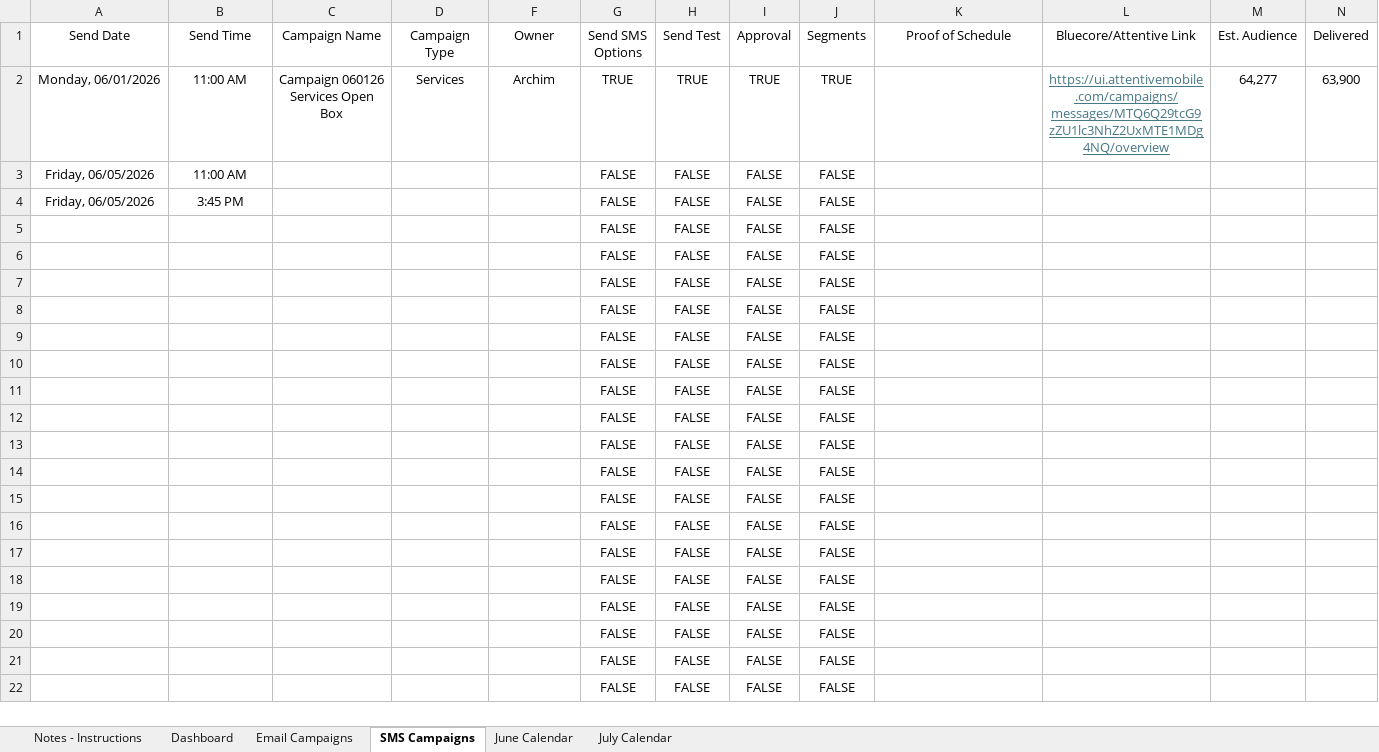
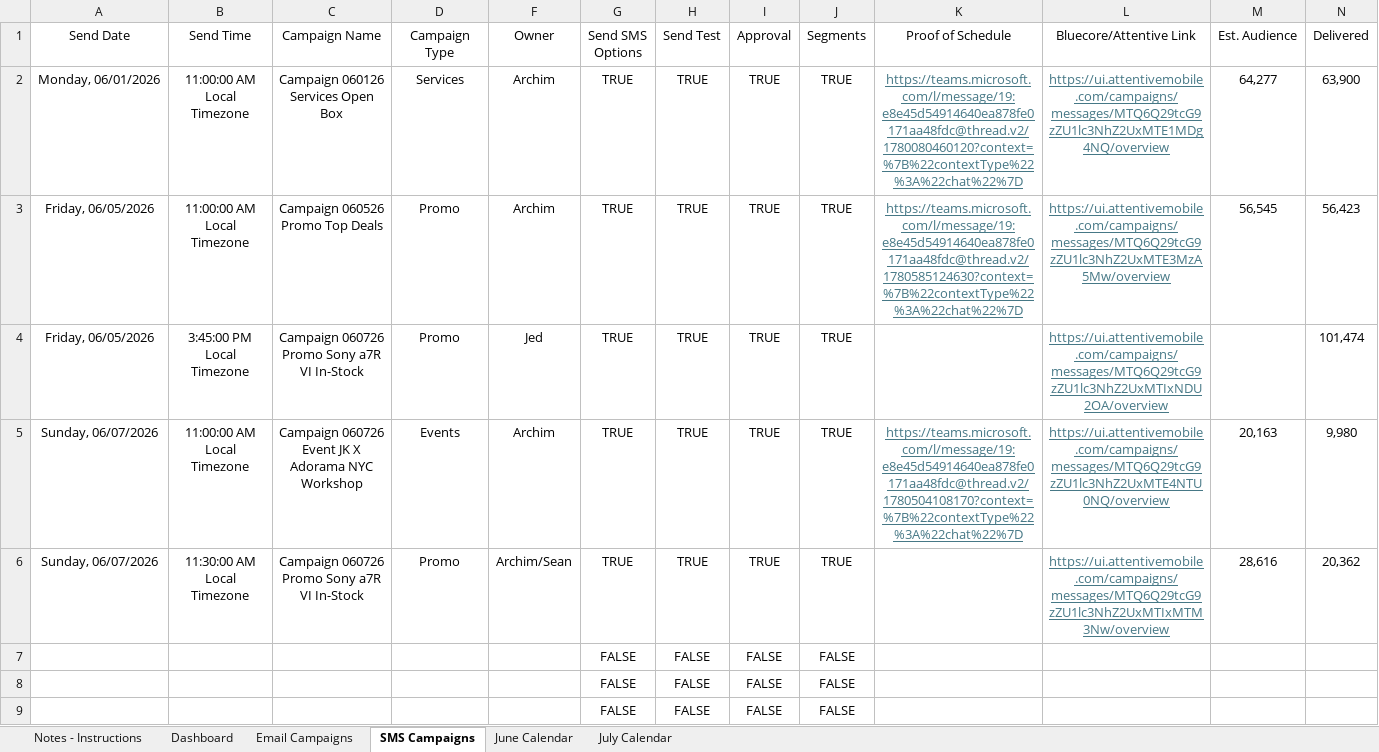
Before and after one commit to PaulAndre0809/System-Production-Adorama, an Excel workbook: Production Tracker/Email & SMS Campaign Tracker.xlsm, sheet SMS Campaigns, drawn as a sheet; only a part is shown; the shorter side is filled out with more unchanged rows; values as stored, in another font and other column widths than the file's, no borders; conditional formats and table styles not drawn; removed rows and columns are numbered as before the commit, all else as after; rows hold the shown columns only; the diff names each change by its address in the sheet, - before the commit and + after, or states it on an @@ line.

Commit message:
feat: add Email & SMS Campaign Tracker spreadsheet to production tracker

```diff
--- a/Production Tracker/Email & SMS Campaign Tracker.xlsm (sheet SMS Campaigns)
+++ b/Production Tracker/Email & SMS Campaign Tracker.xlsm (sheet SMS Campaigns)
-B2 (Send Time): 11:00 AM
+B2 (Send Time): 11:00:00 AM Local Timezone
-K2 (Proof of Schedule): (empty)
+K2 (Proof of Schedule): https://teams.microsoft.com/l/message/19:e8e45d54914640ea878fe0171aa48fdc@thread.v2/1780080460120?context=%7B%22contextType%22%3A%22chat%22%7D
-row 3: Friday, 06/05/2026 | 11:00 AM |  |  |  | FALSE | FALSE | FALSE | FALSE
-row 4: Friday, 06/05/2026 | 3:45 PM |  |  |  | FALSE | FALSE | FALSE | FALSE
-row 5:  |  |  |  |  | FALSE | FALSE | FALSE | FALSE
-row 6:  |  |  |  |  | FALSE | FALSE | FALSE | FALSE
+row 3: Friday, 06/05/2026 | 11:00:00 AM Local Timezone | Campaign 060526 Promo Top Deals | Promo | Archim | TRUE | TRUE | TRUE | TRUE | https://teams.microsoft.com/l/message/19:e8e45d54914640ea878fe0171aa48fdc@thread.v2/1780585124630?context=%7B%22contextType%22%3A%22chat%22%7D | https://ui.attentivemobile.com/campaigns/messages/MTQ6Q29tcG9zZU1lc3NhZ2UxMTE3MzA5Mw/overview | 56,545 | 56,423
+row 4: Friday, 06/05/2026 | 3:45:00 PM Local Timezone | Campaign 060726 Promo Sony a7R VI In-Stock | Promo | Jed | TRUE | TRUE | TRUE | TRUE |  | https://ui.attentivemobile.com/campaigns/messages/MTQ6Q29tcG9zZU1lc3NhZ2UxMTIxNDU2OA/overview |  | 101,474
+row 5: Sunday, 06/07/2026 | 11:00:00 AM Local Timezone | Campaign 060726 Event JK X Adorama NYC Workshop | Events | Archim | TRUE | TRUE | TRUE | TRUE | https://teams.microsoft.com/l/message/19:e8e45d54914640ea878fe0171aa48fdc@thread.v2/1780504108170?context=%7B%22contextType%22%3A%22chat%22%7D | https://ui.attentivemobile.com/campaigns/messages/MTQ6Q29tcG9zZU1lc3NhZ2UxMTE4NTU0NQ/overview | 20,163 | 9,980
+row 6: Sunday, 06/07/2026 | 11:30:00 AM Local Timezone | Campaign 060726 Promo Sony a7R VI In-Stock | Promo | Archim/Sean | TRUE | TRUE | TRUE | TRUE |  | https://ui.attentivemobile.com/campaigns/messages/MTQ6Q29tcG9zZU1lc3NhZ2UxMTIxMTM3Nw/overview | 28,616 | 20,362
```
Also changed, not shown: sheet Dashboard, sheet June Calendar, sheet Email Campaigns, formulas that keep their value, hidden cells, charts or pictures.
